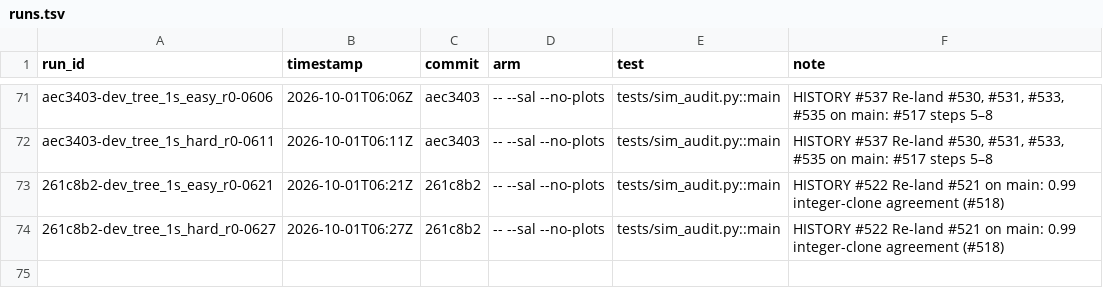
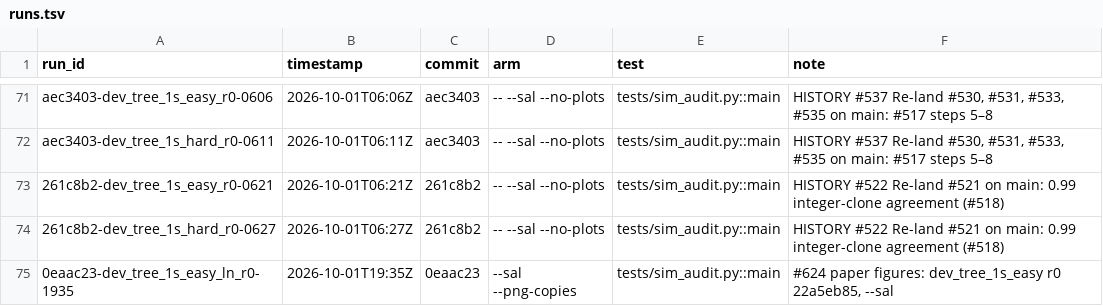
Before and after one commit to michaelJwilson/port, a TSV file: docs/metrics/runs.tsv, drawn as a sheet; only a part is shown, gaps mark what is left out.

```diff
--- a/docs/metrics/runs.tsv
+++ b/docs/metrics/runs.tsv
@@ -74 +74,2 @@ aec3403-dev_tree_1s_hard_r0-0611	2026-10-01T06:11Z	aec3403	-- --sal --no-plots	t
 261c8b2-dev_tree_1s_hard_r0-0627	2026-10-01T06:27Z	261c8b2	-- --sal --no-plots	tests/sim_audit.py::main	HISTORY #522 Re-land #521 on main: 0.99 integer-clone agreement (#518)
+0eaac23-dev_tree_1s_easy_ln_r0-1935	2026-10-01T19:35Z	0eaac23	--sal --png-copies	tests/sim_audit.py::main	#624 paper figures: dev_tree_1s_easy r0 22a5eb85, --sal
```
Also changed, not shown: docs/metrics/ledger.tsv, 20 other files.
